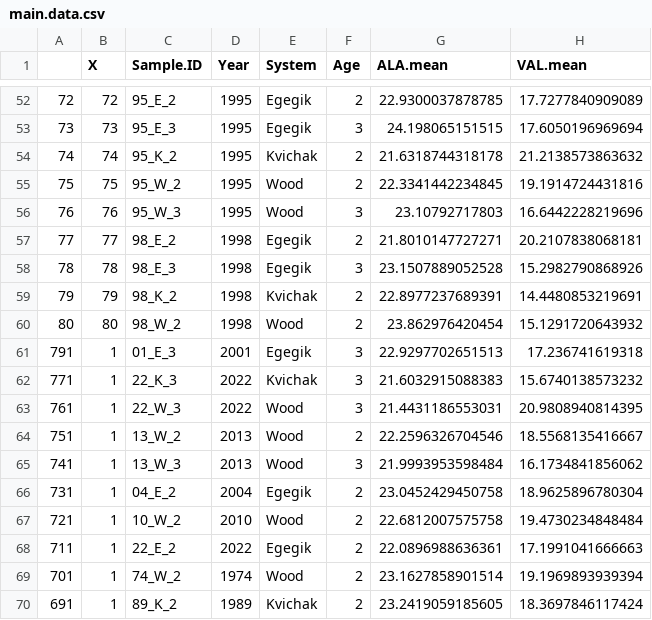
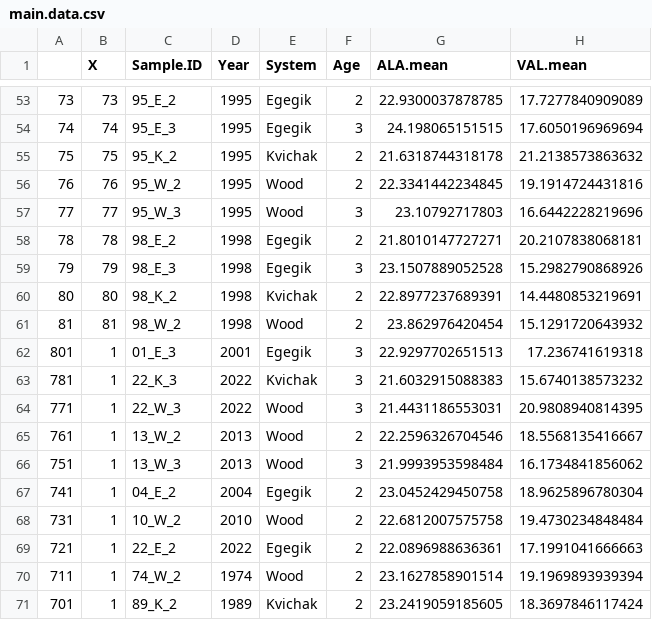
Before and after one commit to n-grace-henry/MS-Thesis, a CSV file: data/final/main.data.csv, drawn as a sheet; only a part is shown, gaps mark what is left out; addresses are those after the commit; the diff covers the shown part only; the diff names each change by its address in the sheet, - before the commit and + after, or states it on an @@ line.

```diff
--- a/data/final/main.data.csv
+++ b/data/final/main.data.csv
-A53: 72
+A53: 73
-B53 (X): 72
+B53 (X): 73
-A54: 73
+A54: 74
-B54 (X): 73
+B54 (X): 74
-A55: 74
+A55: 75
-B55 (X): 74
+B55 (X): 75
-A56: 75
+A56: 76
-B56 (X): 75
+B56 (X): 76
-A57: 76
+A57: 77
-B57 (X): 76
+B57 (X): 77
-A58: 77
+A58: 78
-B58 (X): 77
+B58 (X): 78
-A59: 78
+A59: 79
-B59 (X): 78
+B59 (X): 79
-A60: 79
+A60: 80
-B60 (X): 79
+B60 (X): 80
-A61: 80
+A61: 81
-B61 (X): 80
+B61 (X): 81
-A62: 791
+A62: 801
-A63: 771
+A63: 781
-A64: 761
+A64: 771
-A65: 751
+A65: 761
-A66: 741
+A66: 751
-A67: 731
+A67: 741
-A68: 721
+A68: 731
-A69: 711
+A69: 721
-A70: 701
+A70: 711
-A71: 691
+A71: 701
```
Also changed, not shown: 1 added row and 62 edited cells elsewhere in this file, 1 other file.
